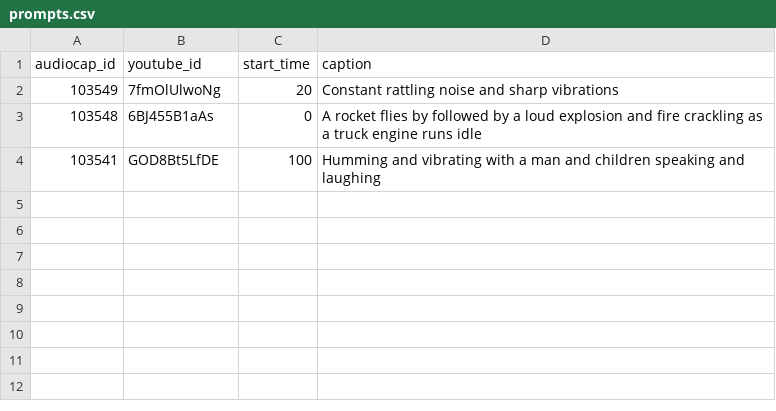
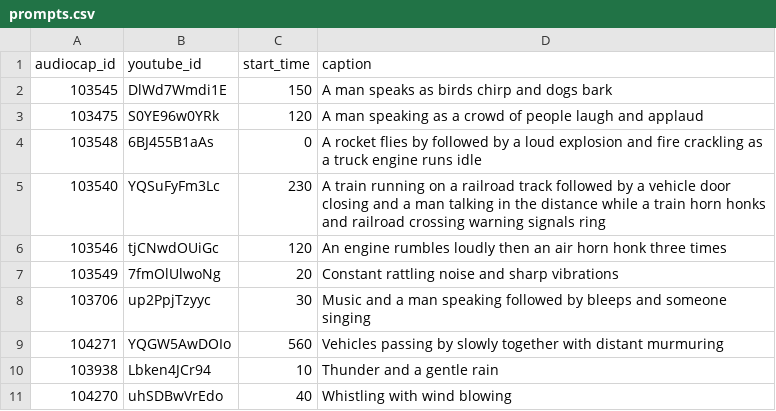
Before and after one commit to tanmayy24/survey_audio_files, a CSV file: prompts.csv, drawn as a sheet.

```diff
--- a/prompts.csv
+++ b/prompts.csv
@@ -1,4 +1,11 @@
 audiocap_id,youtube_id,start_time,caption
+103545,DlWd7Wmdi1E,150,A man speaks as birds chirp and dogs bark
+103475,S0YE96w0YRk,120,A man speaking as a crowd of people laugh and applaud
+103548,6BJ455B1aAs,0,A rocket flies by followed by a loud explosion and fire crackling as a truck engine runs idle
+103540,YQSuFyFm3Lc,230,A train running on a railroad track followed by a vehicle door closing and a man talking in the distance while a train horn honks and railroad crossing warning signals ring
+103546,tjCNwdOUiGc,120,An engine rumbles loudly then an air horn honk three times
 103549,7fmOlUlwoNg,20,Constant rattling noise and sharp vibrations
-103548,6BJ455B1aAs,0,A rocket flies by followed by a loud explosion and fire crackling as a truck engine runs idle
-103541,GOD8Bt5LfDE,100,Humming and vibrating with a man and children speaking and laughing
+103706,up2PpjTzyyc,30,Music and a man speaking followed by bleeps and someone singing
+104271,YQGW5AwDOIo,560,Vehicles passing by slowly together with distant murmuring
+103938,Lbken4JCr94,10,Thunder and a gentle rain
+104270,uhSDBwVrEdo,40,Whistling with wind blowing
```
Also changed, not shown: 33 other files.
